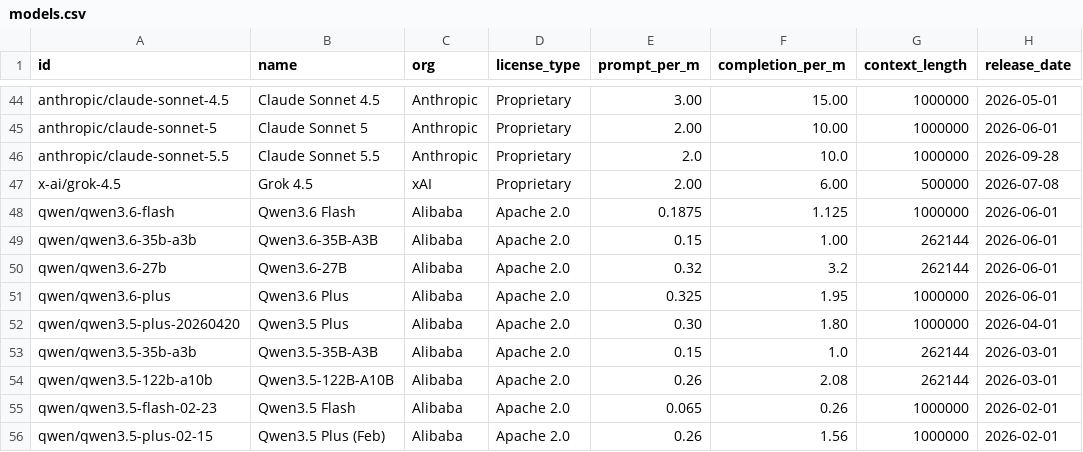
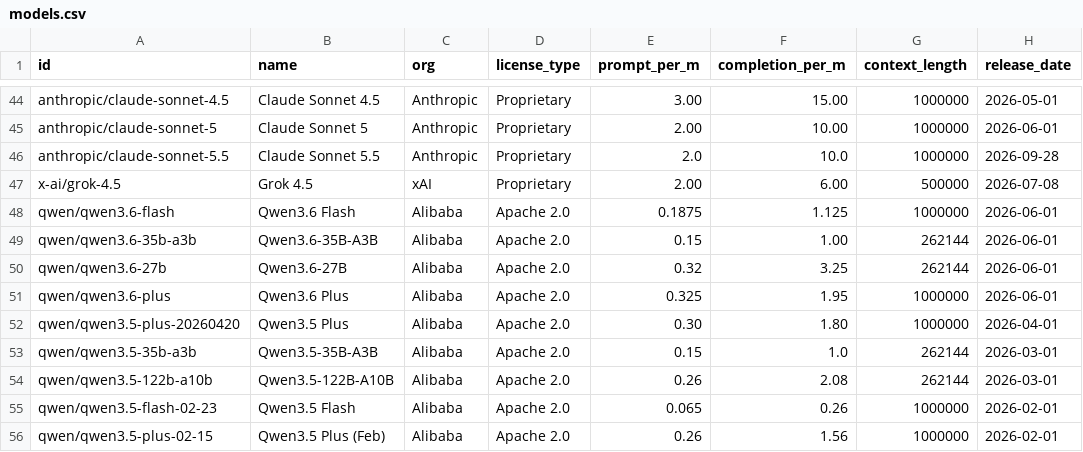
Before and after one commit to startakovsky/llm-model-tracker, a CSV file: models.csv, drawn as a sheet; only a part is shown, gaps mark what is left out; the diff covers the shown part only; the diff names each change by its address in the sheet, - before the commit and + after, or states it on an @@ line.

```diff
--- a/models.csv
+++ b/models.csv
-F50 (completion_per_m): 3.2
+F50 (completion_per_m): 3.25
```
Also changed, not shown: 25 edited cells elsewhere in this file, 8 other files.
